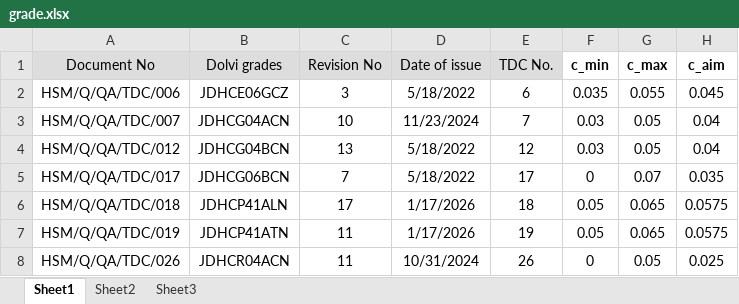
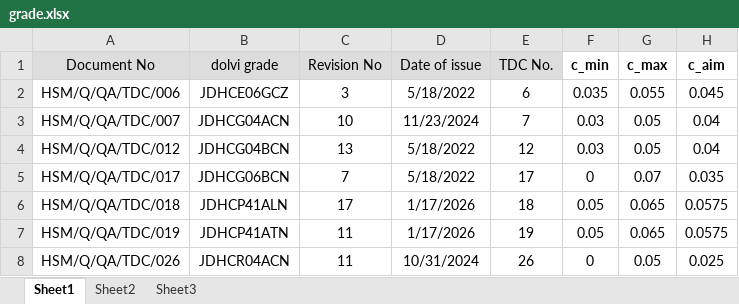
Before and after one commit to ARYA3431/SMS-1_Ferro, an Excel workbook: grade.xlsx, sheet Sheet1, drawn as a sheet; only a part is shown; values as stored, in another font and other column widths than the file's, no borders; the diff names each change by its address in the sheet, - before the commit and + after, or states it on an @@ line.

Commit message:
Add files via upload

```diff
--- a/grade.xlsx (sheet Sheet1)
+++ b/grade.xlsx (sheet Sheet1)
-B1: Dolvi grades
+B1: dolvi grade
```
